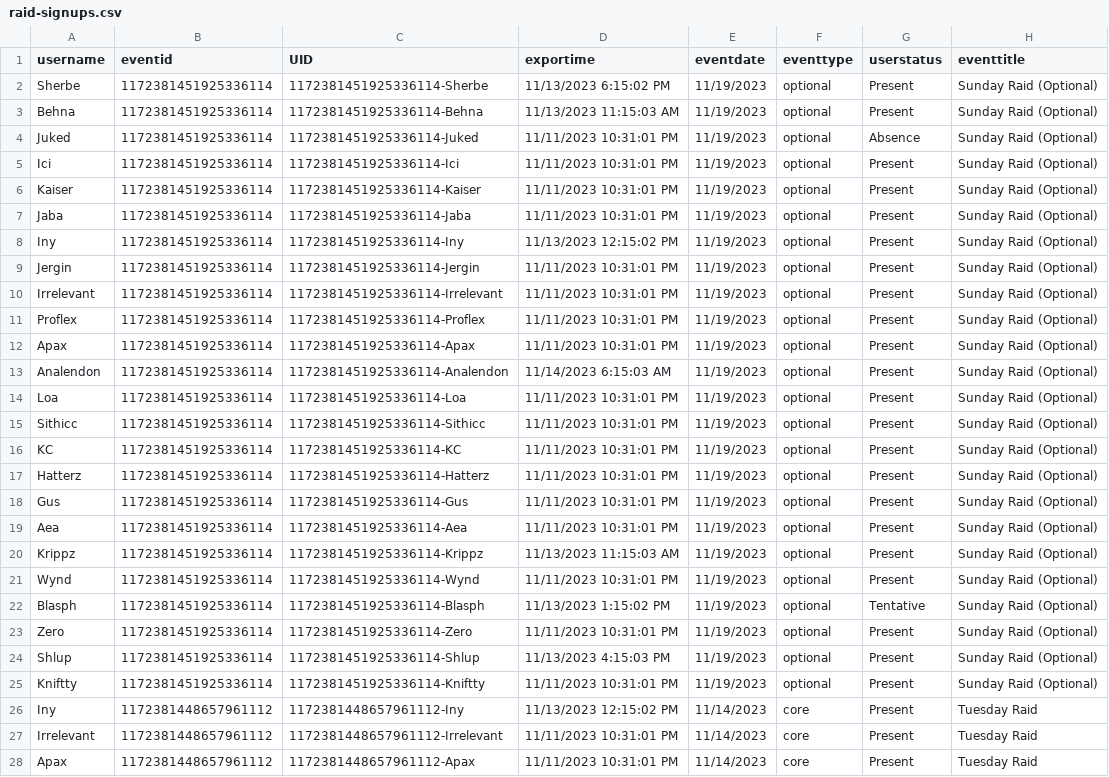
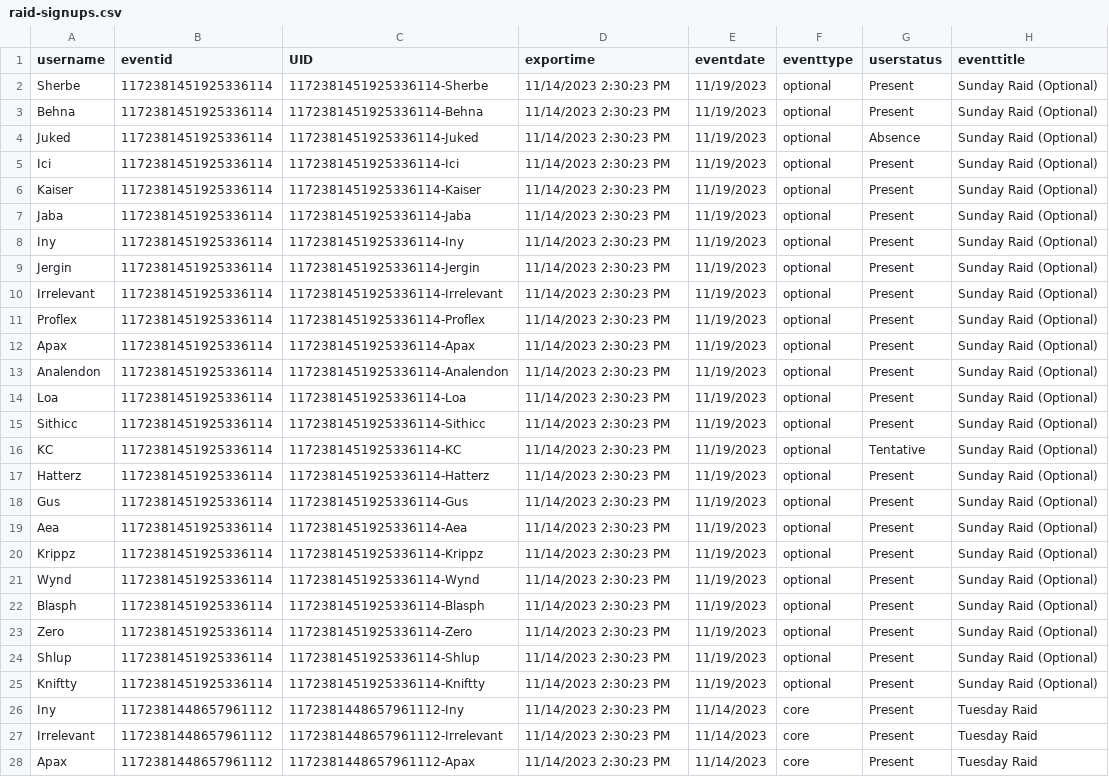
Before and after one commit to citadelgamingcommunity/wow, a CSV file: raid-signups.csv, drawn as a sheet; only a part is shown; the diff covers the shown part only; the diff names each change by its address in the sheet, - before the commit and + after, or states it on an @@ line.

Commit message:
Signups Update 11.14.2023.14.11.52

```diff
--- a/raid-signups.csv
+++ b/raid-signups.csv
-D2 (exportime): 11/13/2023 6:15:02 PM
+D2 (exportime): 11/14/2023 2:30:23 PM
-D3 (exportime): 11/13/2023 11:15:03 AM
+D3 (exportime): 11/14/2023 2:30:23 PM
-D4:D7 (exportime): 11/11/2023 10:31:01 PM
+D4:D7 (exportime): 11/14/2023 2:30:23 PM
-D8 (exportime): 11/13/2023 12:15:02 PM
+D8 (exportime): 11/14/2023 2:30:23 PM
-D9:D12 (exportime): 11/11/2023 10:31:01 PM
+D9:D12 (exportime): 11/14/2023 2:30:23 PM
-D13 (exportime): 11/14/2023 6:15:03 AM
+D13 (exportime): 11/14/2023 2:30:23 PM
-D14:D19 (exportime): 11/11/2023 10:31:01 PM
+D14:D19 (exportime): 11/14/2023 2:30:23 PM
-G16 (userstatus): Present
+G16 (userstatus): Tentative
-D20 (exportime): 11/13/2023 11:15:03 AM
+D20 (exportime): 11/14/2023 2:30:23 PM
-D21 (exportime): 11/11/2023 10:31:01 PM
+D21 (exportime): 11/14/2023 2:30:23 PM
-D22 (exportime): 11/13/2023 1:15:02 PM
+D22 (exportime): 11/14/2023 2:30:23 PM
-G22 (userstatus): Tentative
+G22 (userstatus): Present
-D23 (exportime): 11/11/2023 10:31:01 PM
+D23 (exportime): 11/14/2023 2:30:23 PM
-D24 (exportime): 11/13/2023 4:15:03 PM
+D24 (exportime): 11/14/2023 2:30:23 PM
-D25 (exportime): 11/11/2023 10:31:01 PM
+D25 (exportime): 11/14/2023 2:30:23 PM
-D26 (exportime): 11/13/2023 12:15:02 PM
+D26 (exportime): 11/14/2023 2:30:23 PM
-D27:D28 (exportime): 11/11/2023 10:31:01 PM
+D27:D28 (exportime): 11/14/2023 2:30:23 PM
```
Also changed, not shown: 1 added row, 1 removed row and 60 edited cells elsewhere in this file.
